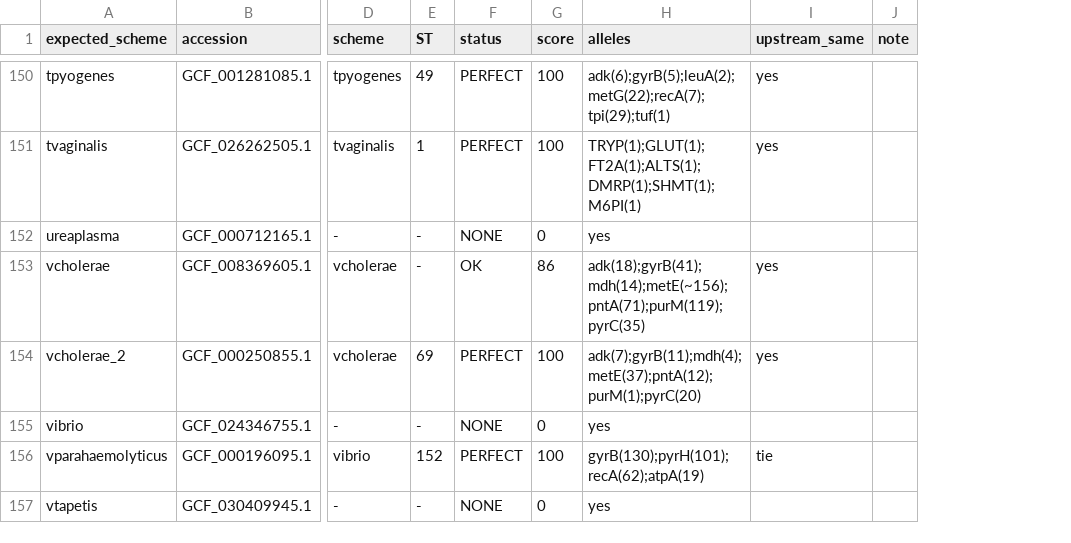
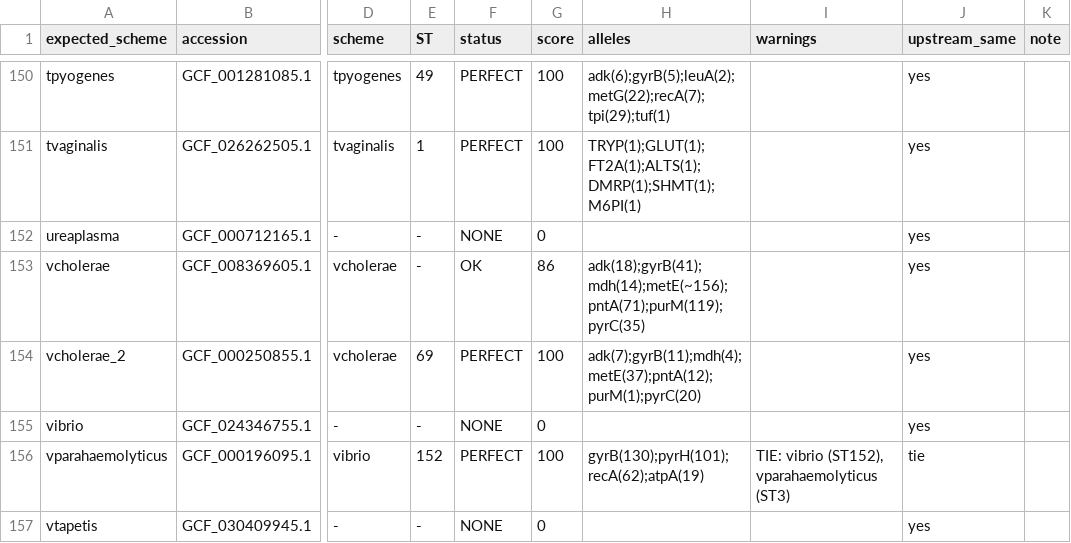
Before and after one commit to TinusTK/mlst-typing, a TSV file: validation/results_PubMLST_2026-11.tsv, drawn as a sheet; only a part is shown, gaps mark what is left out; addresses are those after the commit; the diff covers the shown part only; the diff names each change by its address in the sheet, - before the commit and + after, or states it on an @@ line.

Commit message:
Add WARNINGS column listing tied schemes; report tables
When several schemes share the top score, mlst picks one at random.
mlst-typing still reports the first by name, and now lists every tied
scheme with its ST in a new last column, WARNINGS
("TIE: scheme (STx), scheme (STy)"), also as "warnings" in JSON.

- tool/mlst_typing.py: WARNINGS column (default and --full layouts)
- tests: tie tests; upstream comparison ignores the extra column
- tool/tool.xml: tests and help for the new column
- validation: ties and other-scheme calls as tables with reasons; ties
  read from mlst-typing's own warnings; warnings column in results

```diff
--- a/validation/results_PubMLST_2026-11.tsv
+++ b/validation/results_PubMLST_2026-11.tsv
+column I (warnings), row 156: TIE: vibrio (ST152), vparahaemolyticus (ST3)
-H152 (alleles): yes
+H152 (alleles): (empty)
-J152 (upstream_same): (empty)
+J152 (upstream_same): yes
-H155 (alleles): yes
+H155 (alleles): (empty)
-J155 (upstream_same): (empty)
+J155 (upstream_same): yes
-H157 (alleles): yes
+H157 (alleles): (empty)
-J157 (upstream_same): (empty)
+J157 (upstream_same): yes
```
Also changed, not shown: 47 edited cells elsewhere in this file, 7 other files.
